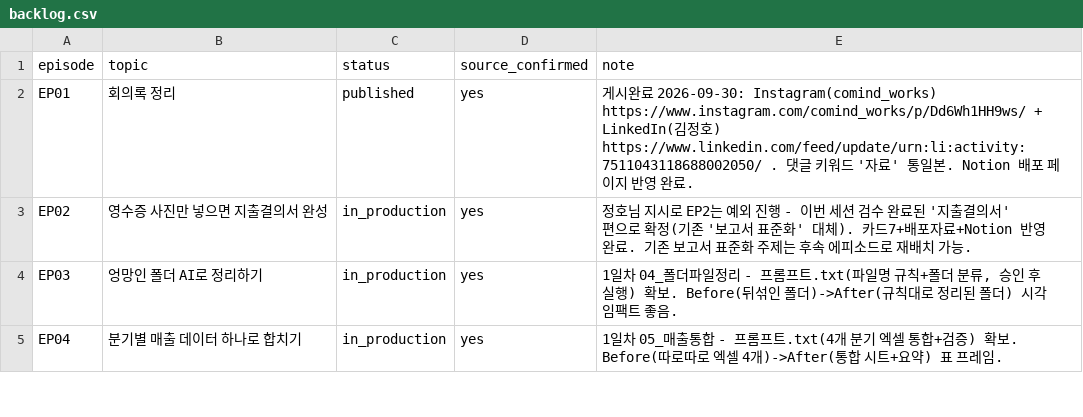
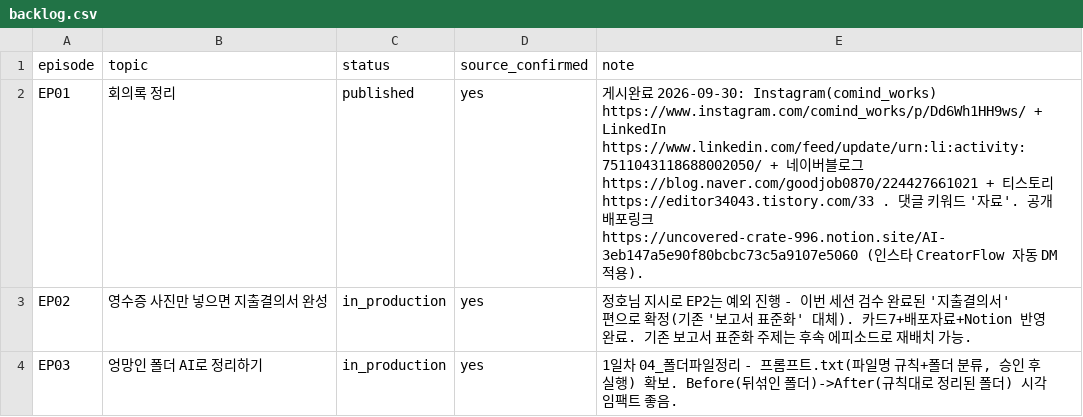
Before and after one commit to kinjungho-sudo/sns_new, a CSV file: briefs/series2/backlog.csv, drawn as a sheet; only a part is shown; the shorter side is filled out with more unchanged rows.

```diff
--- a/briefs/series2/backlog.csv
+++ b/briefs/series2/backlog.csv
@@ -1,3 +1,3 @@
 episode,topic,status,source_confirmed,note
-EP01,회의록 정리,published,yes,"게시완료 2026-09-30: Instagram(comind_works) https://www.instagram.com/comind_works/p/Dd6Wh1HH9ws/ + LinkedIn(김정호) https://www.linkedin.com/feed/update/urn:li:activity:7511043118688002050/ . 댓글 키워드 '자료' 통일본. Notion 배포 페이지 반영 완료."
+EP01,회의록 정리,published,yes,"게시완료 2026-09-30: Instagram(comind_works) https://www.instagram.com/comind_works/p/Dd6Wh1HH9ws/ + LinkedIn https://www.linkedin.com/feed/update/urn:li:activity:7511043118688002050/ + 네이버블로그 https://blog.naver.com/goodjob0870/224427661021 + 티스토리 https://editor34043.tistory.com/33 . 댓글 키워드 '자료'. 공개 배포링크 https://uncovered-crate-996.notion.site/AI-3eb147a5e90f80bcbc73c5a9107e5060 (인스타 CreatorFlow 자동 DM 적용)."
 EP02,영수증 사진만 넣으면 지출결의서 완성,in_production,yes,"정호님 지시로 EP2는 예외 진행 - 이번 세션 검수 완료된 '지출결의서' 편으로 확정(기존 '보고서 표준화' 대체). 카드7+배포자료+Notion 반영 완료. 기존 보고서 표준화 주제는 후속 에피소드로 재배치 가능."
```
Also changed, not shown: 1 other file.
